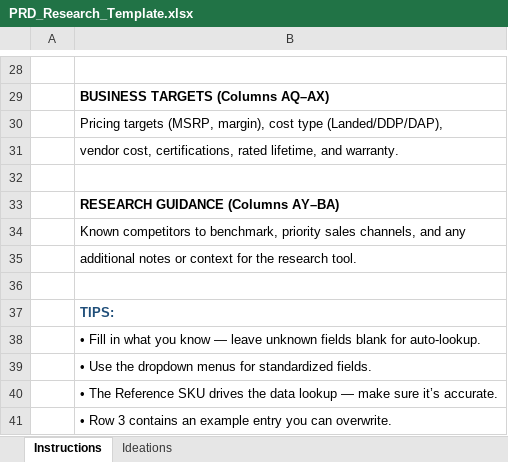
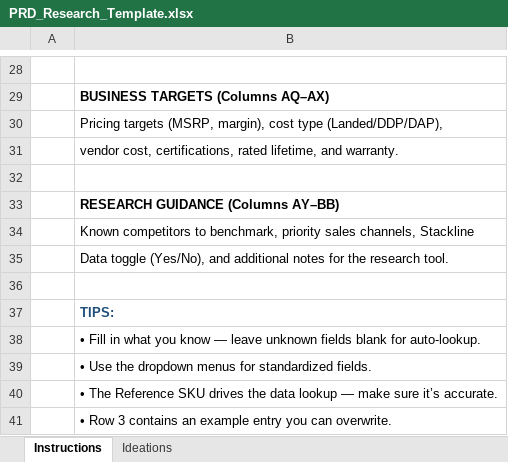
Before and after one commit to suncomanny/PRD-research-tool, an Excel workbook: templates/PRD_Research_Template.xlsx, sheet Instructions, drawn as a sheet; only a part is shown, gaps mark what is left out; values as stored, in another font and other column widths than the file's, no borders; the diff covers the shown part only; the diff names each change by its address in the sheet, - before the commit and + after, or states it on an @@ line.

```diff
--- a/templates/PRD_Research_Template.xlsx (sheet Instructions)
+++ b/templates/PRD_Research_Template.xlsx (sheet Instructions)
-B33: RESEARCH GUIDANCE (Columns AY–BA)
+B33: RESEARCH GUIDANCE (Columns AY–BB)
-B34: …sales channels, and any
+B34: …sales channels, Stackline
-B35: additional notes or context for the…
+B35: Data toggle (Yes/No), and additional notes for the…
```
Also changed, not shown: 43 added rows elsewhere in this sheet, sheet Ideations, 3 other files.
